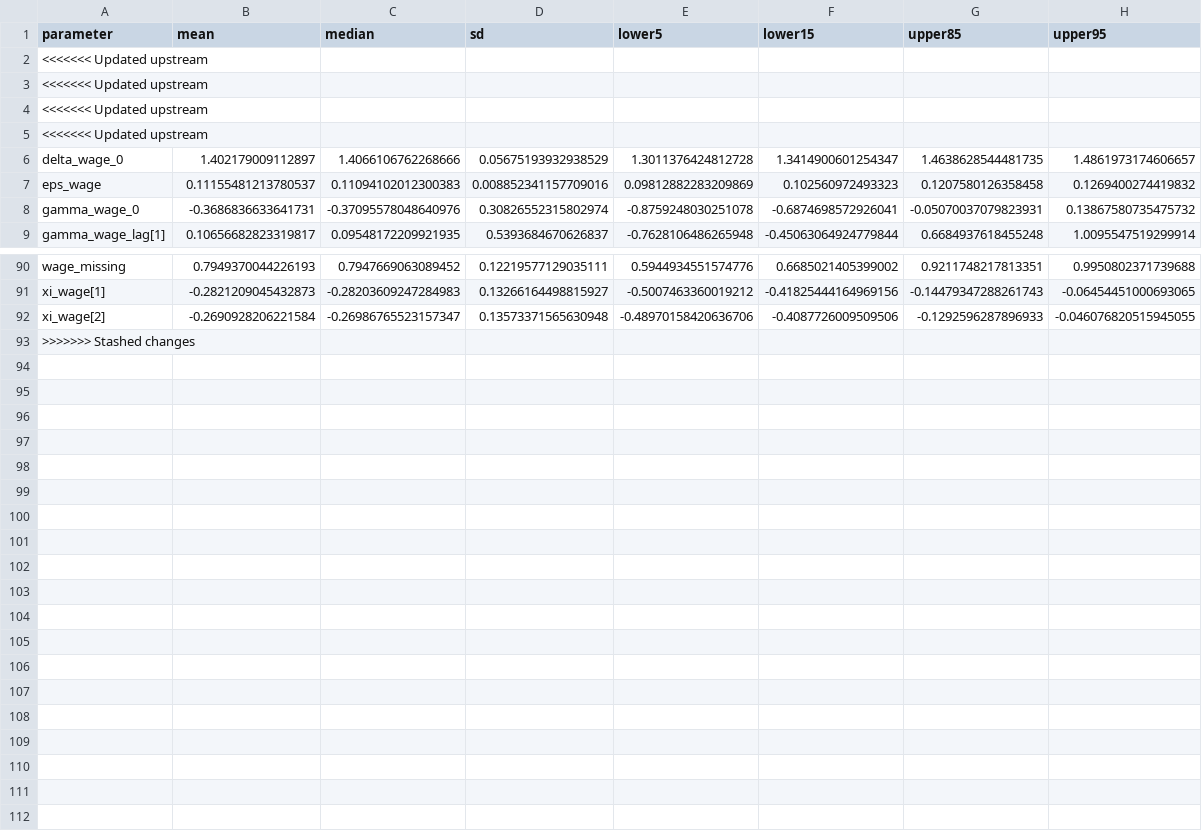
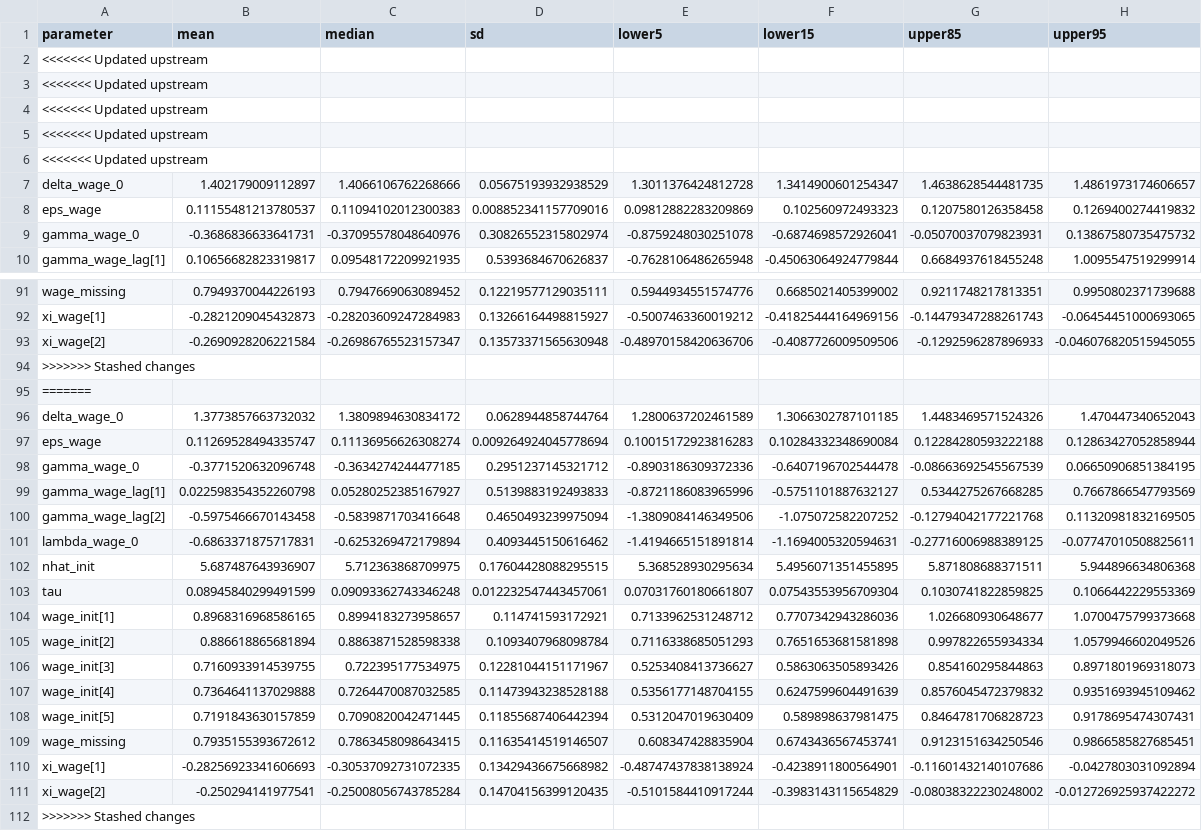
Before and after one commit to igross/nairu, a CSV file: docs/posterior_summary_params_wpi_no_inflation.csv, drawn as a sheet; only a part is shown, gaps mark what is left out; the diff names each change by its address in the sheet, - before the commit and + after, or states it on an @@ line.

Commit message:
Refreshing data 2025-10-30

```diff
--- a/docs/posterior_summary_params_wpi_no_inflation.csv
+++ b/docs/posterior_summary_params_wpi_no_inflation.csv
+row 6: <<<<<<< Updated upstream
+row 94: >>>>>>> Stashed changes
+row 95: =======
+row 96: delta_wage_0 | 1.3773857663732032 | 1.3809894630834172 | 0.0628944858744764 | 1.2800637202461589 | 1.3066302787101185 | 1.4483469571524326 | 1.470447340652043
+row 97: eps_wage | 0.11269528494335747 | 0.11136956626308274 | 0.009264924045778694 | 0.10015172923816283 | 0.10284332348690084 | 0.12284280593222188 | 0.12863427052858944
+row 98: gamma_wage_0 | -0.3771520632096748 | -0.3634274244477185 | 0.2951237145321712 | -0.8903186309372336 | -0.6407196702544478 | -0.08663692545567539 | 0.06650906851384195
+row 99: gamma_wage_lag[1] | 0.022598354352260798 | 0.05280252385167927 | 0.5139883192493833 | -0.8721186083965996 | -0.5751101887632127 | 0.5344275267668285 | 0.7667866547793569
+row 100: gamma_wage_lag[2] | -0.5975466670143458 | -0.5839871703416648 | 0.4650493239975094 | -1.3809084146349506 | -1.075072582207252 | -0.12794042177221768 | 0.11320981832169505
+row 101: lambda_wage_0 | -0.6863371875717831 | -0.6253269472179894 | 0.4093445150616462 | -1.4194665151891814 | -1.1694005320594631 | -0.27716006988389125 | -0.07747010508825611
+row 102: nhat_init | 5.687487643936907 | 5.712363868709975 | 0.17604428088295515 | 5.368528930295634 | 5.4956071351455895 | 5.871808688371511 | 5.944896634806368
+row 103: tau | 0.08945840299491599 | 0.09093362743346248 | 0.012232547443457061 | 0.07031760180661807 | 0.07543553956709304 | 0.1030741822859825 | 0.1066442229553369
+row 104: wage_init[1] | 0.8968316968586165 | 0.8994183273958657 | 0.114741593172921 | 0.7133962531248712 | 0.7707342943286036 | 1.026680930648677 | 1.0700475799373668
+row 105: wage_init[2] | 0.886618865681894 | 0.8863871528598338 | 0.1093407968098784 | 0.7116338685051293 | 0.7651653681581898 | 0.997822655934334 | 1.0579946602049526
+row 106: wage_init[3] | 0.7160933914539755 | 0.722395177534975 | 0.12281044151171967 | 0.5253408413736627 | 0.5863063505893426 | 0.854160295844863 | 0.8971801969318073
+row 107: wage_init[4] | 0.7364641137029888 | 0.7264470087032585 | 0.11473943238528188 | 0.5356177148704155 | 0.6247599604491639 | 0.8576045472379832 | 0.9351693945109462
+row 108: wage_init[5] | 0.7191843630157859 | 0.7090820042471445 | 0.11855687406442394 | 0.5312047019630409 | 0.589898637981475 | 0.8464781706828723 | 0.9178695474307431
+row 109: wage_missing | 0.7935155393672612 | 0.7863458098643415 | 0.11635414519146507 | 0.608347428835904 | 0.6743436567453741 | 0.9123151634250546 | 0.9866585827685451
+row 110: xi_wage[1] | -0.28256923341606693 | -0.30537092731072335 | 0.13429436675668982 | -0.48747437838138924 | -0.4238911800564901 | -0.11601432140107686 | -0.0427803031092894
+row 111: xi_wage[2] | -0.250294141977541 | -0.25008056743785284 | 0.14704156399120435 | -0.5101584410917244 | -0.3983143115654829 | -0.08038322230248002 | -0.012726925937422272
```
Also changed, not shown: 17 other files.
